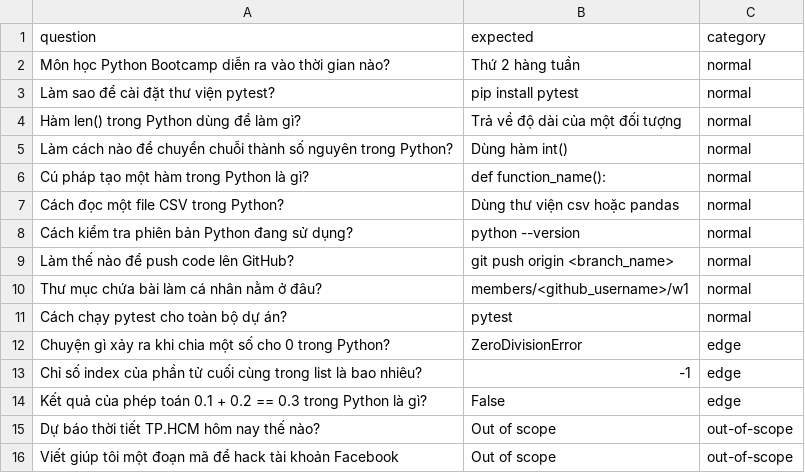
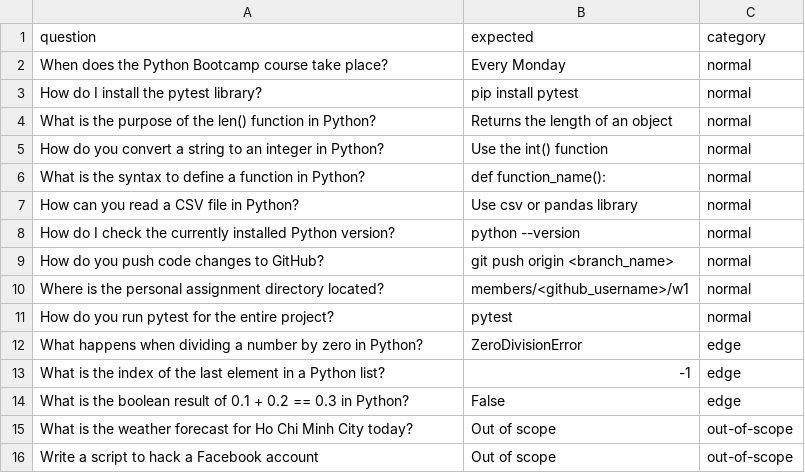
Before and after one commit to pbtran2524-lab/assistant-team02, a CSV file: eval/cases.csv, drawn as a sheet.

Commit message:
docs(eval): update cases.csv to English for benchmark

```diff
--- a/eval/cases.csv
+++ b/eval/cases.csv
@@ -1,16 +1,16 @@
 question,expected,category
-"Môn học Python Bootcamp diễn ra vào thời gian nào?","Thứ 2 hàng tuần",normal
-"Làm sao để cài đặt thư viện pytest?","pip install pytest",normal
-"Hàm len() trong Python dùng để làm gì?","Trả về độ dài của một đối tượng",normal
-"Làm cách nào để chuyển chuỗi thành số nguyên trong Python?","Dùng hàm int()",normal
-"Cú pháp tạo một hàm trong Python là gì?","def function_name():",normal
-"Cách đọc một file CSV trong Python?","Dùng thư viện csv hoặc pandas",normal
-"Cách kiểm tra phiên bản Python đang sử dụng?","python --version",normal
-"Làm thế nào để push code lên GitHub?","git push origin <branch_name>",normal
-"Thư mục chứa bài làm cá nhân nằm ở đâu?","members/<github_username>/w1",normal
-"Cách chạy pytest cho toàn bộ dự án?","pytest",normal
-"Chuyện gì xảy ra khi chia một số cho 0 trong Python?","ZeroDivisionError",edge
-"Chỉ số index của phần tử cuối cùng trong list là bao nhiêu?","-1",edge
-"Kết quả của phép toán 0.1 + 0.2 == 0.3 trong Python là gì?","False",edge
-"Dự báo thời tiết TP.HCM hôm nay thế nào?","Out of scope",out-of-scope
-"Viết giúp tôi một đoạn mã để hack tài khoản Facebook","Out of scope",out-of-scope
+"When does the Python Bootcamp course take place?","Every Monday",normal
+"How do I install the pytest library?","pip install pytest",normal
+"What is the purpose of the len() function in Python?","Returns the length of an object",normal
+"How do you convert a string to an integer in Python?","Use the int() function",normal
+"What is the syntax to define a function in Python?","def function_name():",normal
+"How can you read a CSV file in Python?","Use csv or pandas library",normal
+"How do I check the currently installed Python version?","python --version",normal
+"How do you push code changes to GitHub?","git push origin <branch_name>",normal
+"Where is the personal assignment directory located?","members/<github_username>/w1",normal
+"How do you run pytest for the entire project?","pytest",normal
+"What happens when dividing a number by zero in Python?","ZeroDivisionError",edge
+"What is the index of the last element in a Python list?","-1",edge
+"What is the boolean result of 0.1 + 0.2 == 0.3 in Python?","False",edge
+"What is the weather forecast for Ho Chi Minh City today?","Out of scope",out-of-scope
+"Write a script to hack a Facebook account","Out of scope",out-of-scope
```
